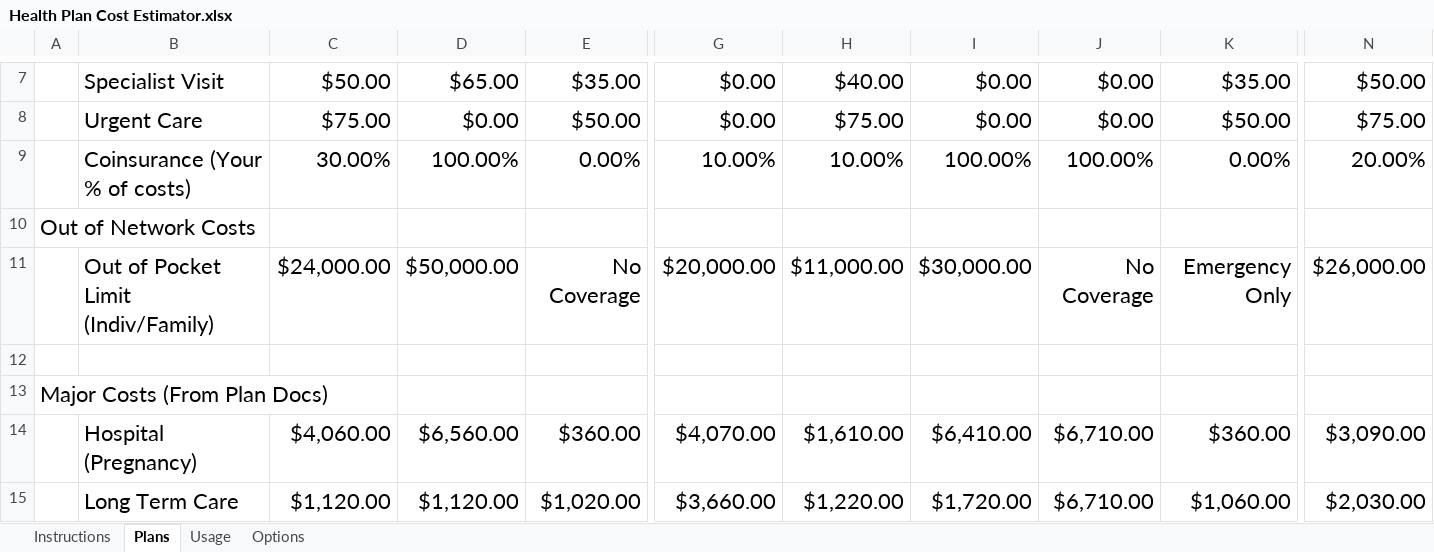
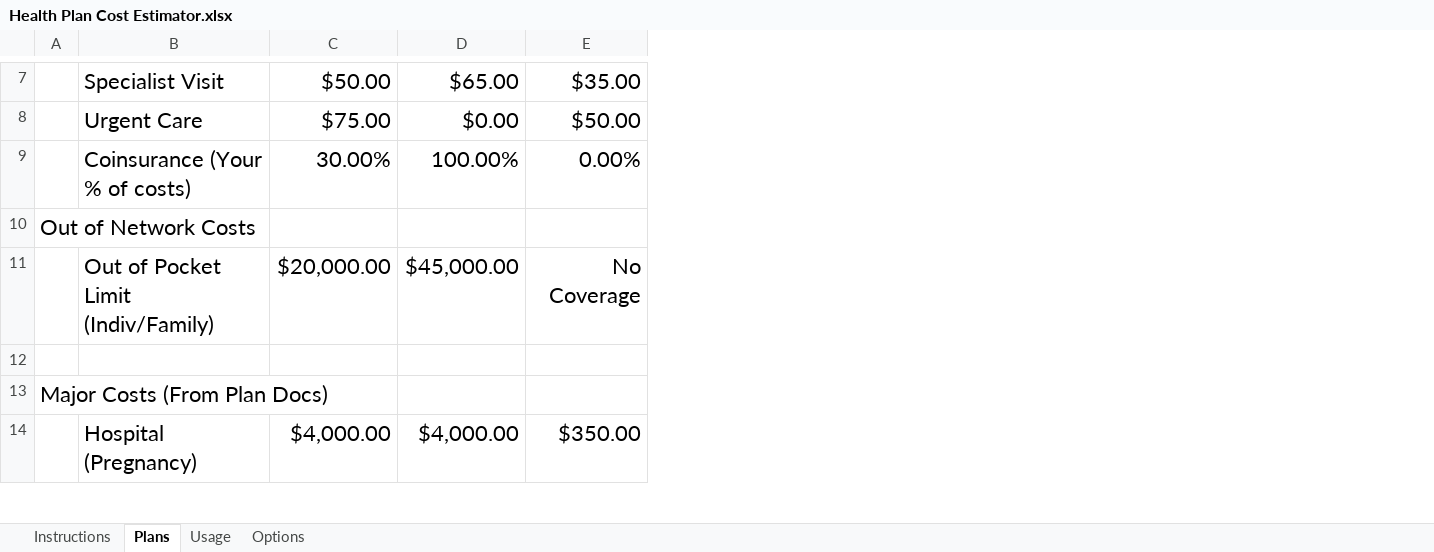
Before and after one commit to CyberAdvisor/Health-Insurance-Cost-Estimator, an Excel workbook: Health Plan Cost Estimator.xlsx, sheet Plans, drawn as a sheet; only a part is shown, gaps mark what is left out; values as stored, in another font and other column widths than the file's, no borders; removed rows and columns are numbered as before the commit, all else as after; rows hold the shown columns only; the diff covers the shown part only; the diff names each change by its address in the sheet, - before the commit and + after, or states it on an @@ line.

```diff
--- a/Health Plan Cost Estimator.xlsx (sheet Plans)
+++ b/Health Plan Cost Estimator.xlsx (sheet Plans)
-column G, rows 7-11: $0.00 | $0.00 | 10.00% |  | $20,000.00
-column H, rows 7-11: $40.00 | $75.00 | 10.00% |  | $11,000.00
-column I, rows 7-11: $0.00 | $0.00 | 100.00% |  | $30,000.00
-column J, rows 7-11: $0.00 | $0.00 | 100.00% |  | No Coverage
-column K, rows 7-11: $35.00 | $50.00 | 0.00% |  | Emergency Only
-column N, rows 7-11: $50.00 | $75.00 | 20.00% |  | $26,000.00
-C11: $24,000.00
+C11: $20,000.00
-D11: $50,000.00
+D11: $45,000.00
-row 14:  | Hospital (Pregnancy) | $4,060.00 | $6,560.00 | $360.00 | $4,070.00 | $1,610.00 | $6,410.00 | $6,710.00 | $360.00 | $3,090.00
-row 15:  | Long Term Care | $1,120.00 | $1,120.00 | $1,020.00 | $3,660.00 | $1,220.00 | $1,720.00 | $6,710.00 | $1,060.00 | $2,030.00
+row 14:  | Hospital (Pregnancy) | $4,000.00 | $4,000.00 | $350.00
```
Also changed, not shown: 4 added rows, 3 removed rows and 3 edited cells elsewhere in this sheet, sheet Options, sheet Instructions, sheet Usage, charts or pictures.
